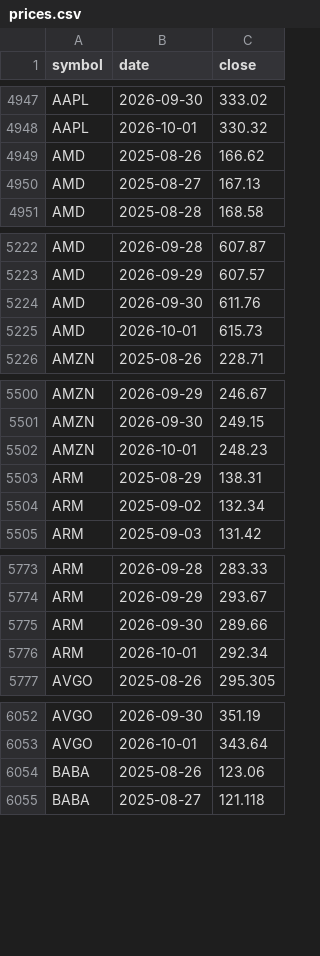
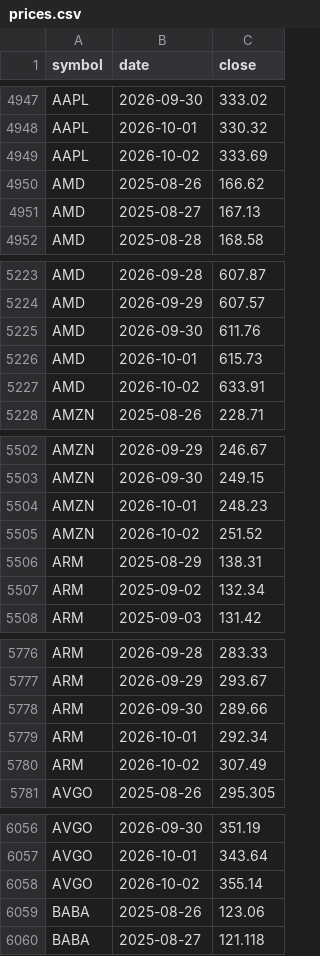
Before and after one commit to leevvyy/ai-news, a CSV file: data/market/prices.csv, drawn as a sheet; only a part is shown, gaps mark what is left out; the diff covers the shown part only.

```diff
--- a/data/market/prices.csv
+++ b/data/market/prices.csv
@@ -4948,2 +4948,3 @@ AAPL,2026-09-30,333.02
 AAPL,2026-10-01,330.32
+AAPL,2026-10-02,333.69
 AMD,2025-08-26,166.62
@@ -5225,2 +5226,3 @@ AMD,2026-09-30,611.76
 AMD,2026-10-01,615.73
+AMD,2026-10-02,633.91
 AMZN,2025-08-26,228.71
@@ -5502,2 +5504,3 @@ AMZN,2026-09-30,249.15
 AMZN,2026-10-01,248.23
+AMZN,2026-10-02,251.52
 ARM,2025-08-29,138.31
@@ -5776,2 +5779,3 @@ ARM,2026-09-30,289.66
 ARM,2026-10-01,292.34
+ARM,2026-10-02,307.49
 AVGO,2025-08-26,295.305
@@ -6053,2 +6057,3 @@ AVGO,2026-09-30,351.19
 AVGO,2026-10-01,343.64
+AVGO,2026-10-02,355.14
 BABA,2025-08-26,123.06
```
Also changed, not shown: 14 added rows and 2 edited cells elsewhere in this file, 6 other files.
